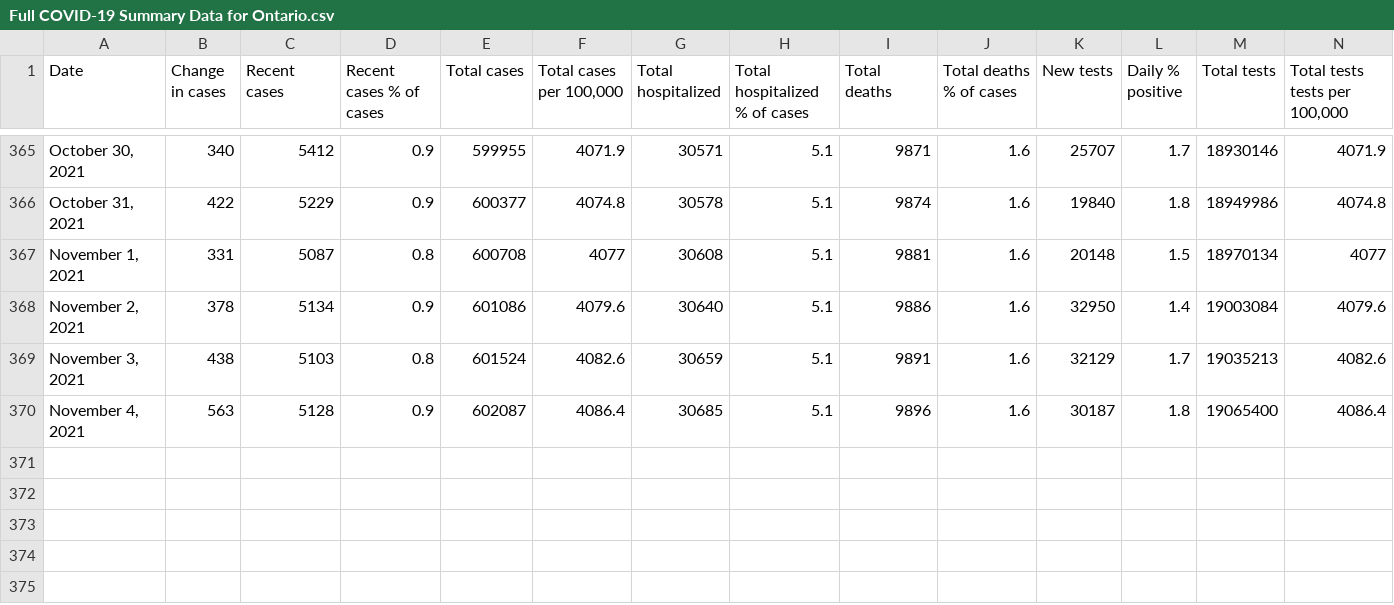
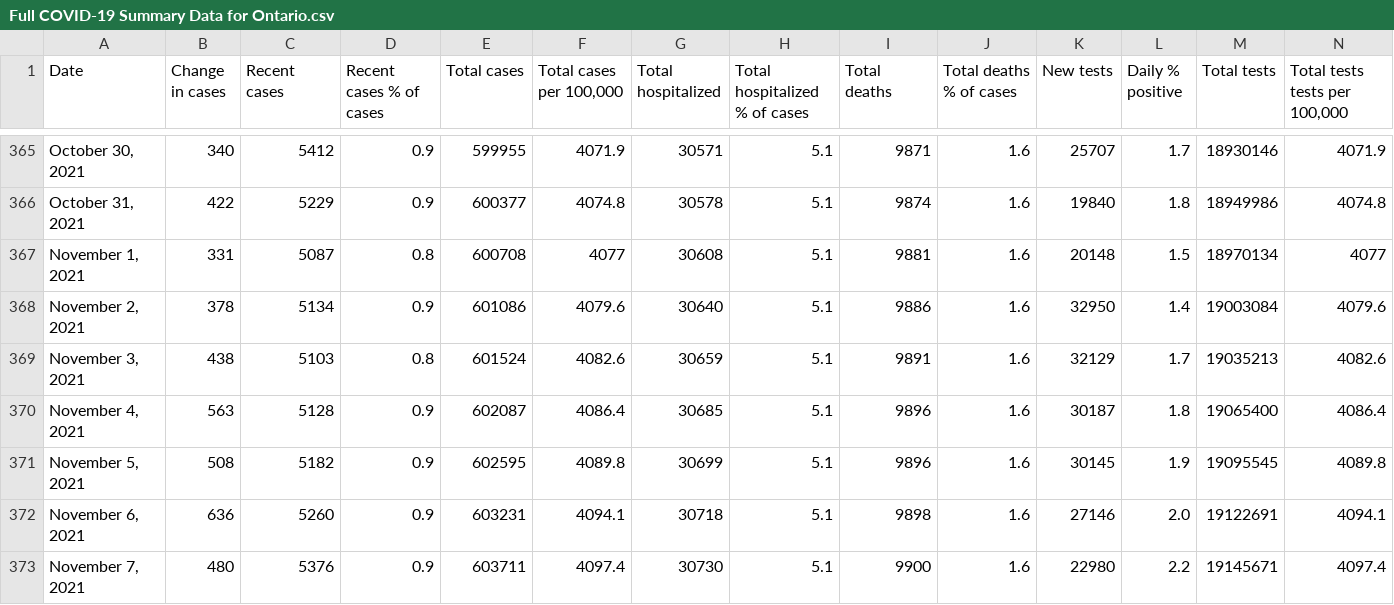
Before and after one commit to justinsmithecon/covidplots, a CSV file: Full COVID-19 Summary Data for Ontario.csv, drawn as a sheet; only a part is shown, gaps mark what is left out; rows hold the shown columns only; the diff names each change by its address in the sheet, - before the commit and + after, or states it on an @@ line.

Commit message:
Update Full COVID-19 Summary Data for Ontario.csv

```diff
--- a/Full COVID-19 Summary Data for Ontario.csv
+++ b/Full COVID-19 Summary Data for Ontario.csv
+row 371: November 5, 2021 | 508 | 5182 | 0.9 | 602595 | 4089.8 | 30699 | 5.1 | 9896 | 1.6 | 30145 | 1.9 | 19095545 | 4089.8
+row 372: November 6, 2021 | 636 | 5260 | 0.9 | 603231 | 4094.1 | 30718 | 5.1 | 9898 | 1.6 | 27146 | 2.0 | 19122691 | 4094.1
+row 373: November 7, 2021 | 480 | 5376 | 0.9 | 603711 | 4097.4 | 30730 | 5.1 | 9900 | 1.6 | 22980 | 2.2 | 19145671 | 4097.4
```
